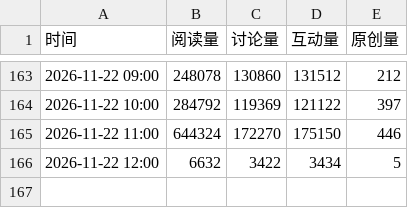
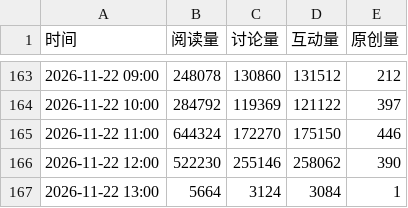
Before and after one commit to haanhaanL/mzc051, a CSV file: weibo_trend.csv, drawn as a sheet; only a part is shown, gaps mark what is left out.

```diff
--- a/weibo_trend.csv
+++ b/weibo_trend.csv
@@ -165,2 +165,3 @@
 2026-11-22 11:00,644324,172270,175150,446
-2026-11-22 12:00,6632,3422,3434,5
+2026-11-22 12:00,522230,255146,258062,390
+2026-11-22 13:00,5664,3124,3084,1
```
